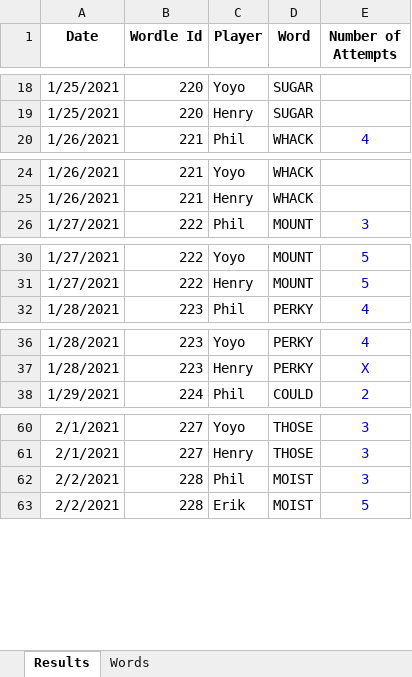
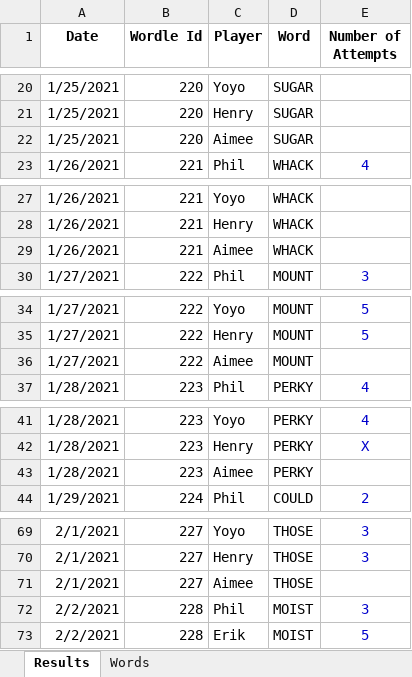
Before and after one commit to RoBtheSloB/WordleTracking, an Excel workbook: Wordle Tracking.xlsx, sheet Results, drawn as a sheet; only a part is shown, gaps mark what is left out; values as stored, in another font and other column widths than the file's, no borders; the diff covers the shown part only; the diff names each change by its address in the sheet, - before the commit and + after, or states it on an @@ line.

Commit message:
Added a Wordle History page & Aimee data

```diff
--- a/Wordle Tracking.xlsx (sheet Results)
+++ b/Wordle Tracking.xlsx (sheet Results)
+row 22: 1/25/2021 | 220 | Aimee | SUGAR
+row 29: 1/26/2021 | 221 | Aimee | WHACK
+row 36: 1/27/2021 | 222 | Aimee | MOUNT
+row 43: 1/28/2021 | 223 | Aimee | PERKY
+row 71: 2/1/2021 | 227 | Aimee | THOSE
```
Also changed, not shown: 17 added rows elsewhere in this sheet, sheet Words, formulas that keep their value, 2 other files.
